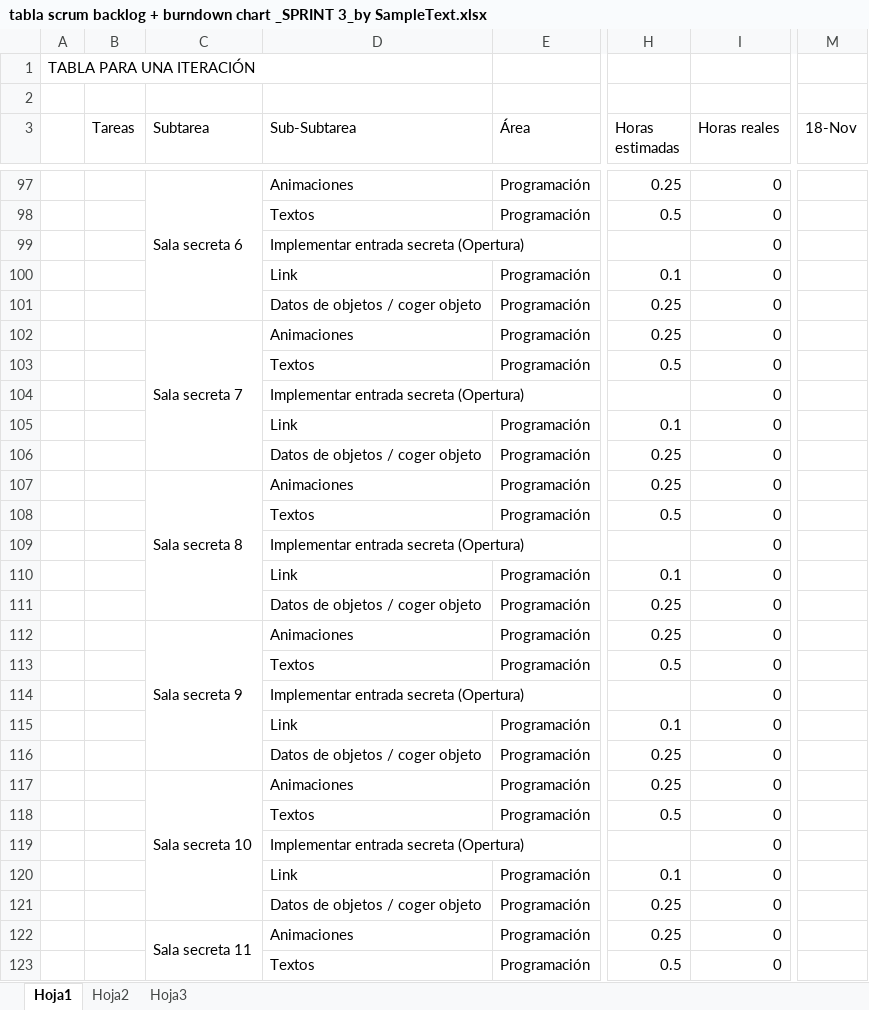
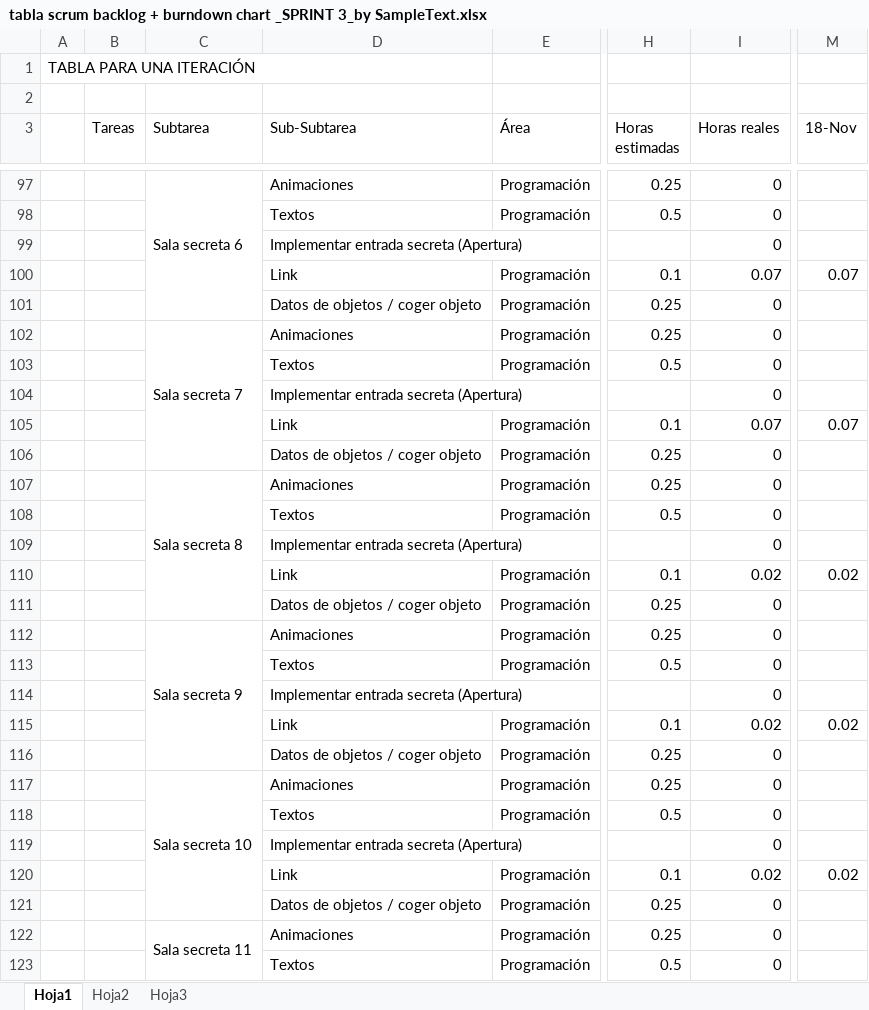
Before and after one commit to devildrake/MAP_LegendOfRadev, an Excel workbook: tabla scrum backlog + burndown chart _SPRINT 3_by SampleText.xlsx, sheet Hoja1, drawn as a sheet; only a part is shown, gaps mark what is left out; values as stored, in another font and other column widths than the file's, no cell formats; charts and pictures not drawn; the diff covers the shown part only; the diff names each change by its address in the sheet, - before the commit and + after, or states it on an @@ line.

```diff
--- a/tabla scrum backlog + burndown chart _SPRINT 3_by SampleText.xlsx (sheet Hoja1)
+++ b/tabla scrum backlog + burndown chart _SPRINT 3_by SampleText.xlsx (sheet Hoja1)
-D99 (Sub-Subtarea): Implementar entrada secreta (Opertura)
+D99 (Sub-Subtarea): Implementar entrada secreta (Apertura)
-I100 (Horas reales): 0
+I100 (Horas reales): 0.07
-M100 (18-Nov): (empty)
+M100 (18-Nov): 0.07
-D104 (Sub-Subtarea): Implementar entrada secreta (Opertura)
+D104 (Sub-Subtarea): Implementar entrada secreta (Apertura)
-I105 (Horas reales): 0
+I105 (Horas reales): 0.07
-M105 (18-Nov): (empty)
+M105 (18-Nov): 0.07
-D109 (Sub-Subtarea): Implementar entrada secreta (Opertura)
+D109 (Sub-Subtarea): Implementar entrada secreta (Apertura)
-I110 (Horas reales): 0
+I110 (Horas reales): 0.02
-M110 (18-Nov): (empty)
+M110 (18-Nov): 0.02
-D114 (Sub-Subtarea): Implementar entrada secreta (Opertura)
+D114 (Sub-Subtarea): Implementar entrada secreta (Apertura)
-I115 (Horas reales): 0
+I115 (Horas reales): 0.02
-M115 (18-Nov): (empty)
+M115 (18-Nov): 0.02
-D119 (Sub-Subtarea): Implementar entrada secreta (Opertura)
+D119 (Sub-Subtarea): Implementar entrada secreta (Apertura)
-I120 (Horas reales): 0
+I120 (Horas reales): 0.02
-M120 (18-Nov): (empty)
+M120 (18-Nov): 0.02
```
Also changed, not shown: 35 edited cells elsewhere in this sheet, cell formats, charts or pictures.
